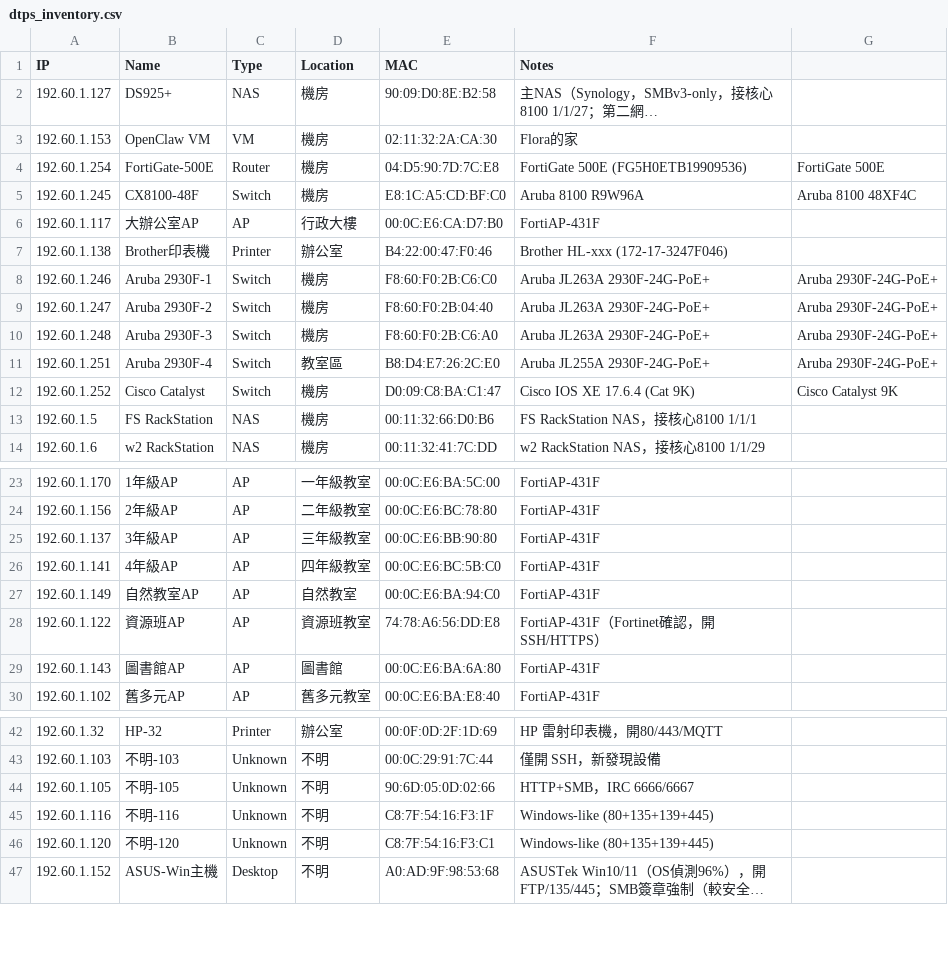
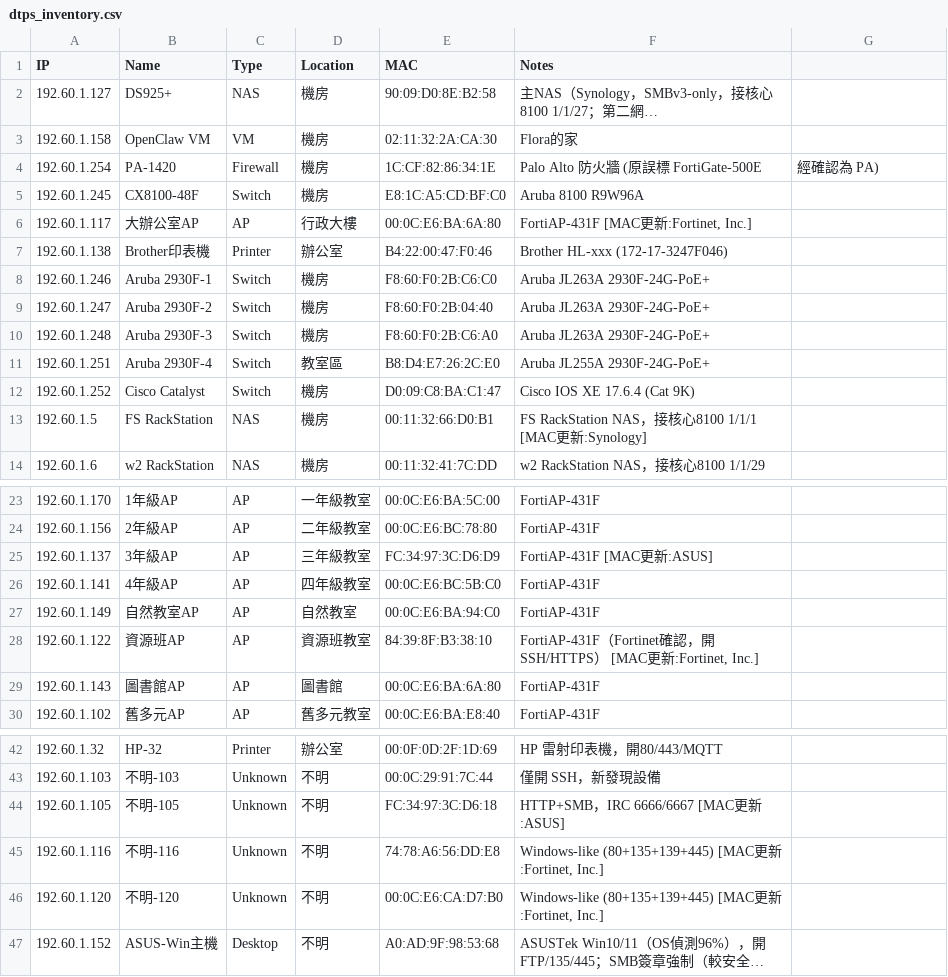
Before and after one commit to borshenq/open-claw, a CSV file: network-inventory/dtps_inventory.csv, drawn as a sheet; only a part is shown, gaps mark what is left out; long unchanged cells end in …; the diff covers the shown part only; the diff names each change by its address in the sheet, - before the commit and + after, or states it on an @@ line.

Commit message:
庫存修正: .254=PA-1420, .253=FortiGate-500E (經確認)

```diff
--- a/network-inventory/dtps_inventory.csv
+++ b/network-inventory/dtps_inventory.csv
-A3 (IP): 192.60.1.153
+A3 (IP): 192.60.1.158
-B4 (Name): FortiGate-500E
+B4 (Name): PA-1420
-C4 (Type): Router
+C4 (Type): Firewall
-E4 (MAC): 04:D5:90:7D:7C:E8
+E4 (MAC): 1C:CF:82:86:34:1E
-F4 (Notes): FortiGate 500E (FG5H0ETB19909536)
+F4 (Notes): Palo Alto 防火牆 (原誤標 FortiGate-500E
-G4: FortiGate 500E
+G4: 經確認為 PA)
-G5: Aruba 8100 48XF4C
+G5: (empty)
-E6 (MAC): 00:0C:E6:CA:D7:B0
+E6 (MAC): 00:0C:E6:BA:6A:80
-F6 (Notes): FortiAP-431F
+F6 (Notes): FortiAP-431F [MAC更新:Fortinet, Inc.]
-G8:G11: Aruba 2930F-24G-PoE+
+G8:G11: (empty)
-G12: Cisco Catalyst 9K
+G12: (empty)
-E13 (MAC): 00:11:32:66:D0:B6
+E13 (MAC): 00:11:32:66:D0:B1
-F13 (Notes): FS RackStation NAS，接核心8100 1/1/1
+F13 (Notes): FS RackStation NAS，接核心8100 1/1/1 [MAC更新:Synology]
-E25 (MAC): 00:0C:E6:BB:90:80
+E25 (MAC): FC:34:97:3C:D6:D9
-F25 (Notes): FortiAP-431F
+F25 (Notes): FortiAP-431F [MAC更新:ASUS]
-E28 (MAC): 74:78:A6:56:DD:E8
+E28 (MAC): 84:39:8F:B3:38:10
-F28 (Notes): …SSH/HTTPS）
+F28 (Notes): …SSH/HTTPS） [MAC更新:Fortinet, Inc.]
-E44 (MAC): 90:6D:05:0D:02:66
+E44 (MAC): FC:34:97:3C:D6:18
-F44 (Notes): HTTP+SMB，IRC 6666/6667
+F44 (Notes): HTTP+SMB，IRC 6666/6667 [MAC更新:ASUS]
-E45 (MAC): C8:7F:54:16:F3:1F
+E45 (MAC): 74:78:A6:56:DD:E8
-F45:F46 (Notes): Windows-like (80+135+139+445)
+F45:F46 (Notes): Windows-like (80+135+139+445) [MAC更新:Fortinet, Inc.]
-E46 (MAC): C8:7F:54:16:F3:C1
+E46 (MAC): 00:0C:E6:CA:D7:B0
```
Also changed, not shown: 17 added rows and 12 edited cells elsewhere in this file, 1 other file.
